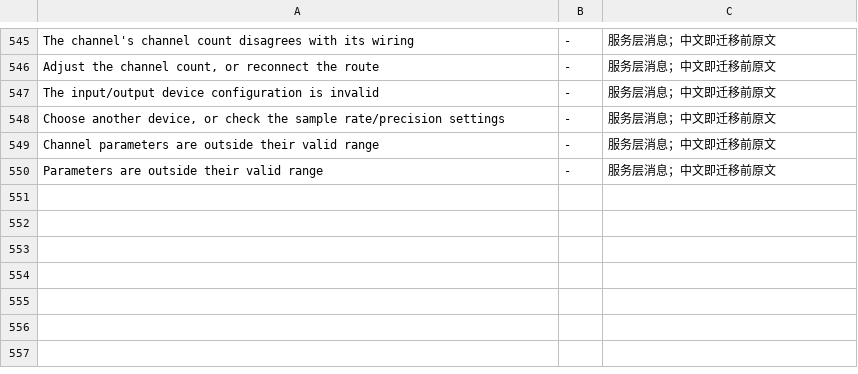
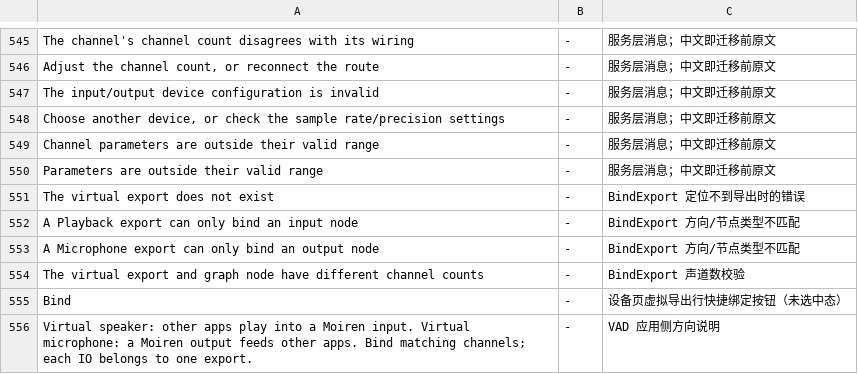
Before and after one commit to modenicheng/moiren, a TSV file: crates/moiren-app/locales/i18n-keys.tsv, drawn as a sheet; only a part is shown, gaps mark what is left out; the diff names each change by its address in the sheet, - before the commit and + after, or states it on an @@ line.

Commit message:
fix(app): map VAD exports to application IO directions

```diff
--- a/crates/moiren-app/locales/i18n-keys.tsv
+++ b/crates/moiren-app/locales/i18n-keys.tsv
+row 551: The virtual export does not exist | - | BindExport 定位不到导出时的错误
+row 552: A Playback export can only bind an input node | - | BindExport 方向/节点类型不匹配
+row 553: A Microphone export can only bind an output node | - | BindExport 方向/节点类型不匹配
+row 554: The virtual export and graph node have different channel counts | - | BindExport 声道数校验
+row 555: Bind | - | 设备页虚拟导出行快捷绑定按钮（未选中态）
+row 556: Virtual speaker: other apps play into a Moiren input. Virtual microphone: a Moiren output feeds other apps. Bind matching channels; each IO belongs to one export. | - | VAD 应用侧方向说明
```
Also changed, not shown: 19 other files.
